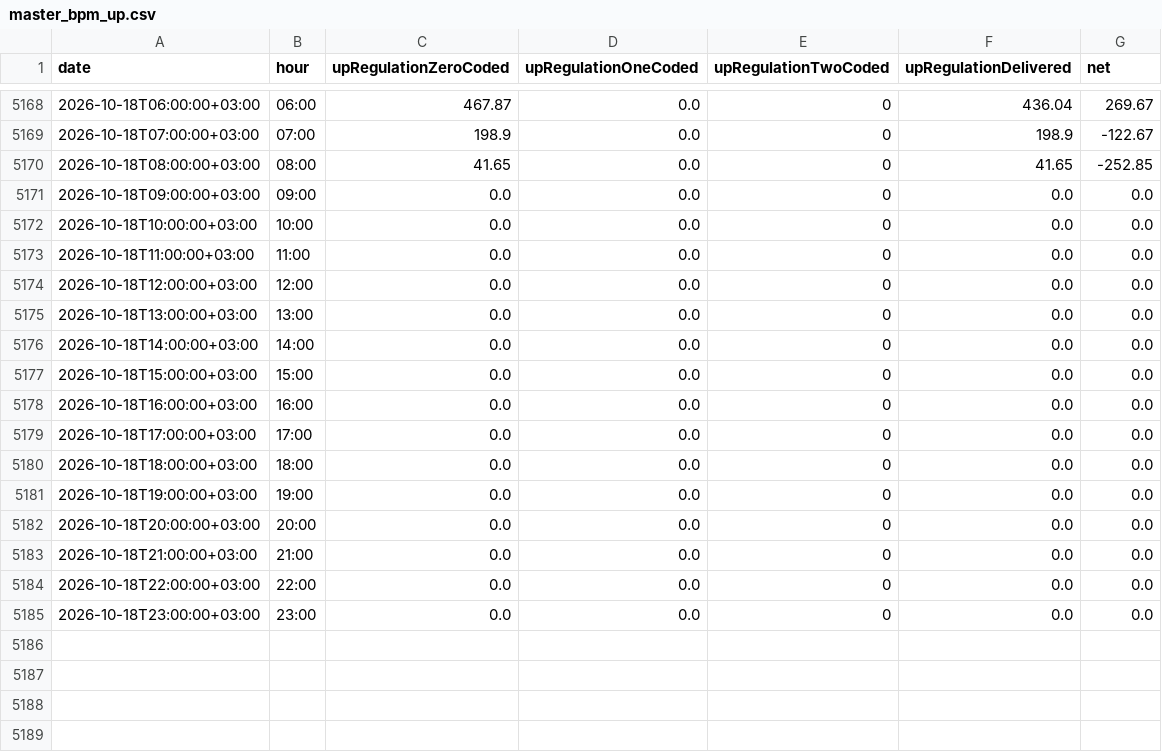
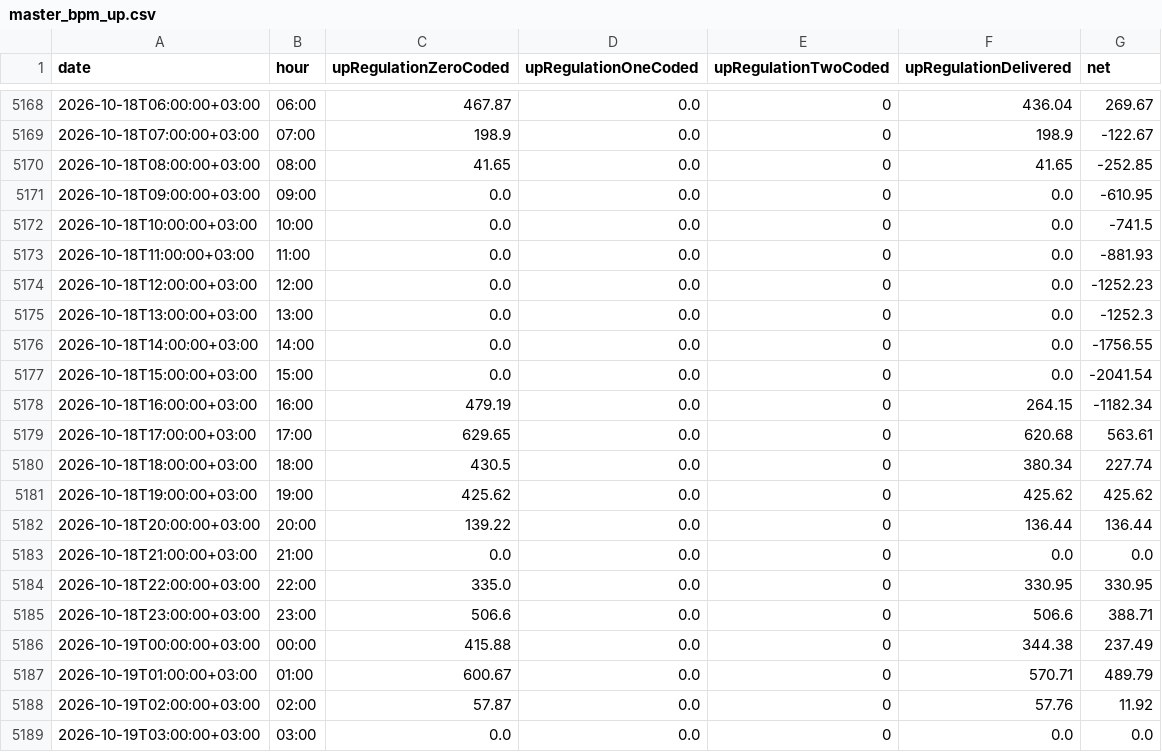
Before and after one commit to BRSTKL/turkey-power-trading, a CSV file: data/processed/master_bpm_up.csv, drawn as a sheet; only a part is shown, gaps mark what is left out; the diff covers the shown part only.

```diff
--- a/data/processed/master_bpm_up.csv
+++ b/data/processed/master_bpm_up.csv
@@ -5170,16 +5170,20 @@
 2026-10-18T08:00:00+03:00,08:00,41.65,0.0,0,41.65,-252.85
-2026-10-18T09:00:00+03:00,09:00,0.0,0.0,0,0.0,0.0
-2026-10-18T10:00:00+03:00,10:00,0.0,0.0,0,0.0,0.0
-2026-10-18T11:00:00+03:00,11:00,0.0,0.0,0,0.0,0.0
-2026-10-18T12:00:00+03:00,12:00,0.0,0.0,0,0.0,0.0
-2026-10-18T13:00:00+03:00,13:00,0.0,0.0,0,0.0,0.0
-2026-10-18T14:00:00+03:00,14:00,0.0,0.0,0,0.0,0.0
-2026-10-18T15:00:00+03:00,15:00,0.0,0.0,0,0.0,0.0
-2026-10-18T16:00:00+03:00,16:00,0.0,0.0,0,0.0,0.0
-2026-10-18T17:00:00+03:00,17:00,0.0,0.0,0,0.0,0.0
-2026-10-18T18:00:00+03:00,18:00,0.0,0.0,0,0.0,0.0
-2026-10-18T19:00:00+03:00,19:00,0.0,0.0,0,0.0,0.0
-2026-10-18T20:00:00+03:00,20:00,0.0,0.0,0,0.0,0.0
+2026-10-18T09:00:00+03:00,09:00,0.0,0.0,0,0.0,-610.95
+2026-10-18T10:00:00+03:00,10:00,0.0,0.0,0,0.0,-741.5
+2026-10-18T11:00:00+03:00,11:00,0.0,0.0,0,0.0,-881.93
+2026-10-18T12:00:00+03:00,12:00,0.0,0.0,0,0.0,-1252.23
+2026-10-18T13:00:00+03:00,13:00,0.0,0.0,0,0.0,-1252.3
+2026-10-18T14:00:00+03:00,14:00,0.0,0.0,0,0.0,-1756.55
+2026-10-18T15:00:00+03:00,15:00,0.0,0.0,0,0.0,-2041.54
+2026-10-18T16:00:00+03:00,16:00,479.19,0.0,0,264.15,-1182.34
+2026-10-18T17:00:00+03:00,17:00,629.65,0.0,0,620.68,563.61
+2026-10-18T18:00:00+03:00,18:00,430.5,0.0,0,380.34,227.74
+2026-10-18T19:00:00+03:00,19:00,425.62,0.0,0,425.62,425.62
+2026-10-18T20:00:00+03:00,20:00,139.22,0.0,0,136.44,136.44
 2026-10-18T21:00:00+03:00,21:00,0.0,0.0,0,0.0,0.0
-2026-10-18T22:00:00+03:00,22:00,0.0,0.0,0,0.0,0.0
-2026-10-18T23:00:00+03:00,23:00,0.0,0.0,0,0.0,0.0
+2026-10-18T22:00:00+03:00,22:00,335.0,0.0,0,330.95,330.95
+2026-10-18T23:00:00+03:00,23:00,506.6,0.0,0,506.6,388.71
+2026-10-19T00:00:00+03:00,00:00,415.88,0.0,0,344.38,237.49
+2026-10-19T01:00:00+03:00,01:00,600.67,0.0,0,570.71,489.79
+2026-10-19T02:00:00+03:00,02:00,57.87,0.0,0,57.76,11.92
+2026-10-19T03:00:00+03:00,03:00,0.0,0.0,0,0.0,0.0
```
Also changed, not shown: 20 added rows elsewhere in this file, data/processed/master_bpm_down.csv, data/processed/master_dgp_smp.csv, 6 other files.
